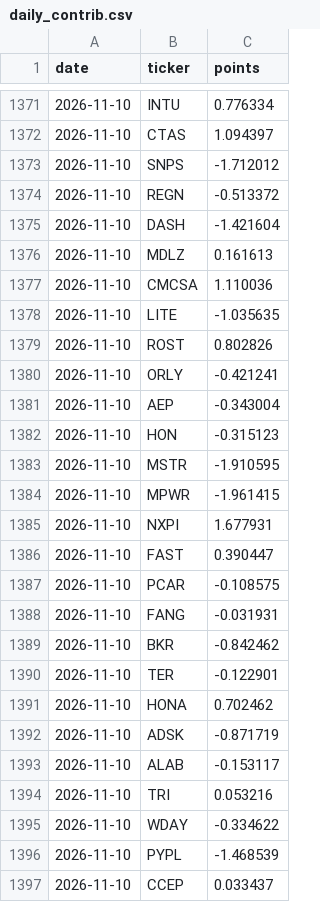
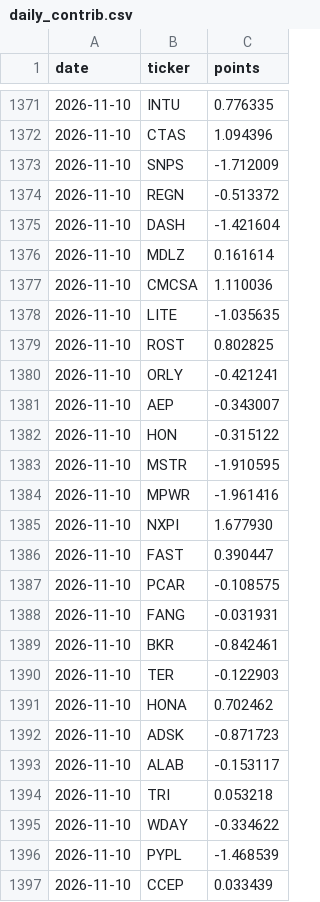
Before and after one commit to ahsinali/ndx-contributors, a CSV file: data/log/daily_contrib.csv, drawn as a sheet; only a part is shown, gaps mark what is left out; the diff covers the shown part only.

```diff
--- a/data/log/daily_contrib.csv
+++ b/data/log/daily_contrib.csv
@@ -1371,16 +1371,16 @@ date,ticker,points
-2026-11-10,INTU,0.776334
-2026-11-10,CTAS,1.094397
-2026-11-10,SNPS,-1.712012
+2026-11-10,INTU,0.776335
+2026-11-10,CTAS,1.094396
+2026-11-10,SNPS,-1.712009
 2026-11-10,REGN,-0.513372
 2026-11-10,DASH,-1.421604
-2026-11-10,MDLZ,0.161613
+2026-11-10,MDLZ,0.161614
 2026-11-10,CMCSA,1.110036
 2026-11-10,LITE,-1.035635
-2026-11-10,ROST,0.802826
+2026-11-10,ROST,0.802825
 2026-11-10,ORLY,-0.421241
-2026-11-10,AEP,-0.343004
-2026-11-10,HON,-0.315123
+2026-11-10,AEP,-0.343007
+2026-11-10,HON,-0.315122
 2026-11-10,MSTR,-1.910595
-2026-11-10,MPWR,-1.961415
-2026-11-10,NXPI,1.677931
+2026-11-10,MPWR,-1.961416
+2026-11-10,NXPI,1.677930
 2026-11-10,FAST,0.390447
@@ -1388,10 +1388,10 @@ date,ticker,points
 2026-11-10,FANG,-0.031931
-2026-11-10,BKR,-0.842462
-2026-11-10,TER,-0.122901
+2026-11-10,BKR,-0.842461
+2026-11-10,TER,-0.122903
 2026-11-10,HONA,0.702462
-2026-11-10,ADSK,-0.871719
+2026-11-10,ADSK,-0.871723
 2026-11-10,ALAB,-0.153117
-2026-11-10,TRI,0.053216
+2026-11-10,TRI,0.053218
 2026-11-10,WDAY,-0.334622
 2026-11-10,PYPL,-1.468539
-2026-11-10,CCEP,0.033437
+2026-11-10,CCEP,0.033439
```
Also changed, not shown: 49 edited cells elsewhere in this file, data/log/daily_index.csv, 1 other file.
